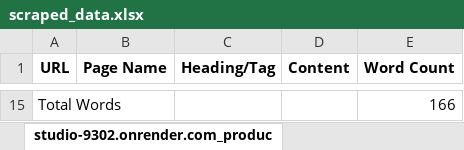
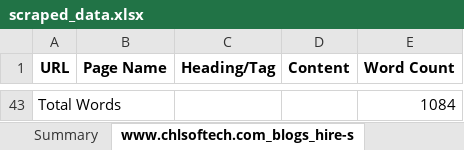
Before and after one commit to ZephyrianDawnstrider/web_scraper_django, an Excel workbook: scraped_data.xlsx, sheet www.chlsoftech.com_blogs_hire-s, drawn as a sheet; only a part is shown, gaps mark what is left out; values as stored, in another font and other column widths than the file's, no borders; addresses are those after the commit; the diff covers the shown part only; the diff names each change by its address in the sheet, - before the commit and + after, or states it on an @@ line.

```diff
--- a/scraped_data.xlsx (sheet www.chlsoftech.com_blogs_hire-s)
+++ b/scraped_data.xlsx (sheet www.chlsoftech.com_blogs_hire-s)
-sheet tab: studio-9302.onrender.com_produc
+sheet tab: www.chlsoftech.com_blogs_hire-s
-E43 (Word Count): 166
+E43 (Word Count): 1084
```
Also changed, not shown: 41 added rows and 13 removed rows elsewhere in this sheet, sheet www.chlsoftech.com_blogs_adept-, sheet Summary, sheet Common Data, other sheet tabs, 5 other files.
